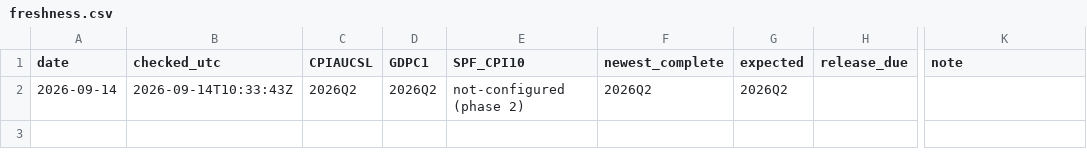
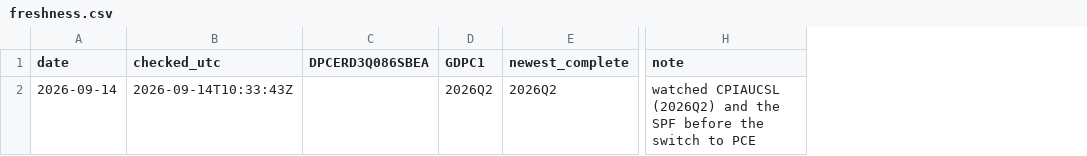
Before and after one commit to joshuaccchan/trend-cycle-toolkit, a CSV file: .github/freshness.csv, drawn as a sheet; only a part is shown, gaps mark what is left out; removed rows and columns are numbered as before the commit, all else as after; the diff names each change by its address in the sheet, - before the commit and + after, or states it on an @@ line.

```diff
--- a/.github/freshness.csv
+++ b/.github/freshness.csv
-column C (CPIAUCSL), row 2: 2026Q2
+column C (DPCERD3Q086SBEA), empty
-column E (SPF_CPI10), row 2: not-configured (phase 2)
-column G (expected), row 2: 2026Q2
-column H (release_due), empty
-H2 (note): (empty)
+H2 (note): watched CPIAUCSL (2026Q2) and the SPF before the switch to PCE
```
Also changed, not shown: 5 other files.
